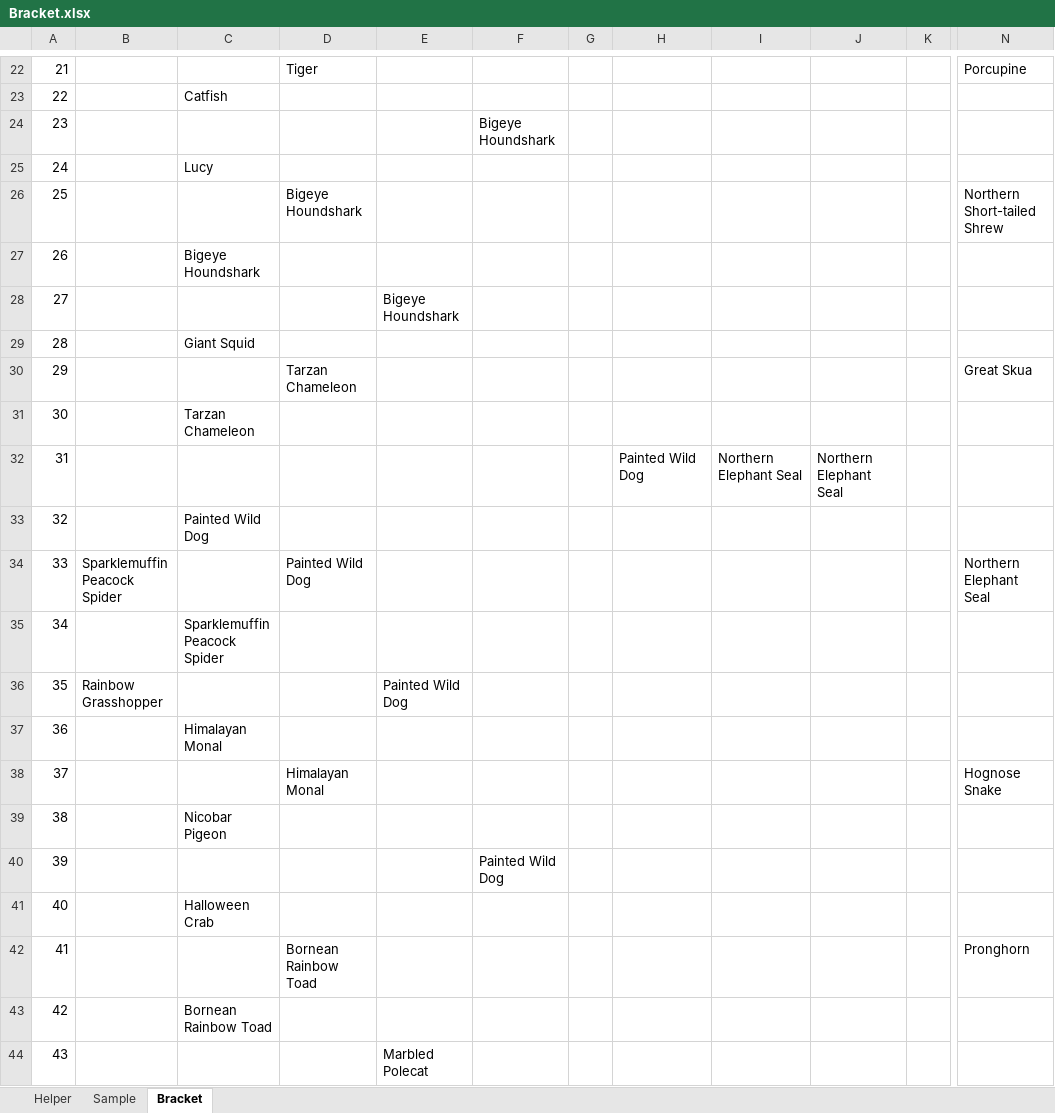
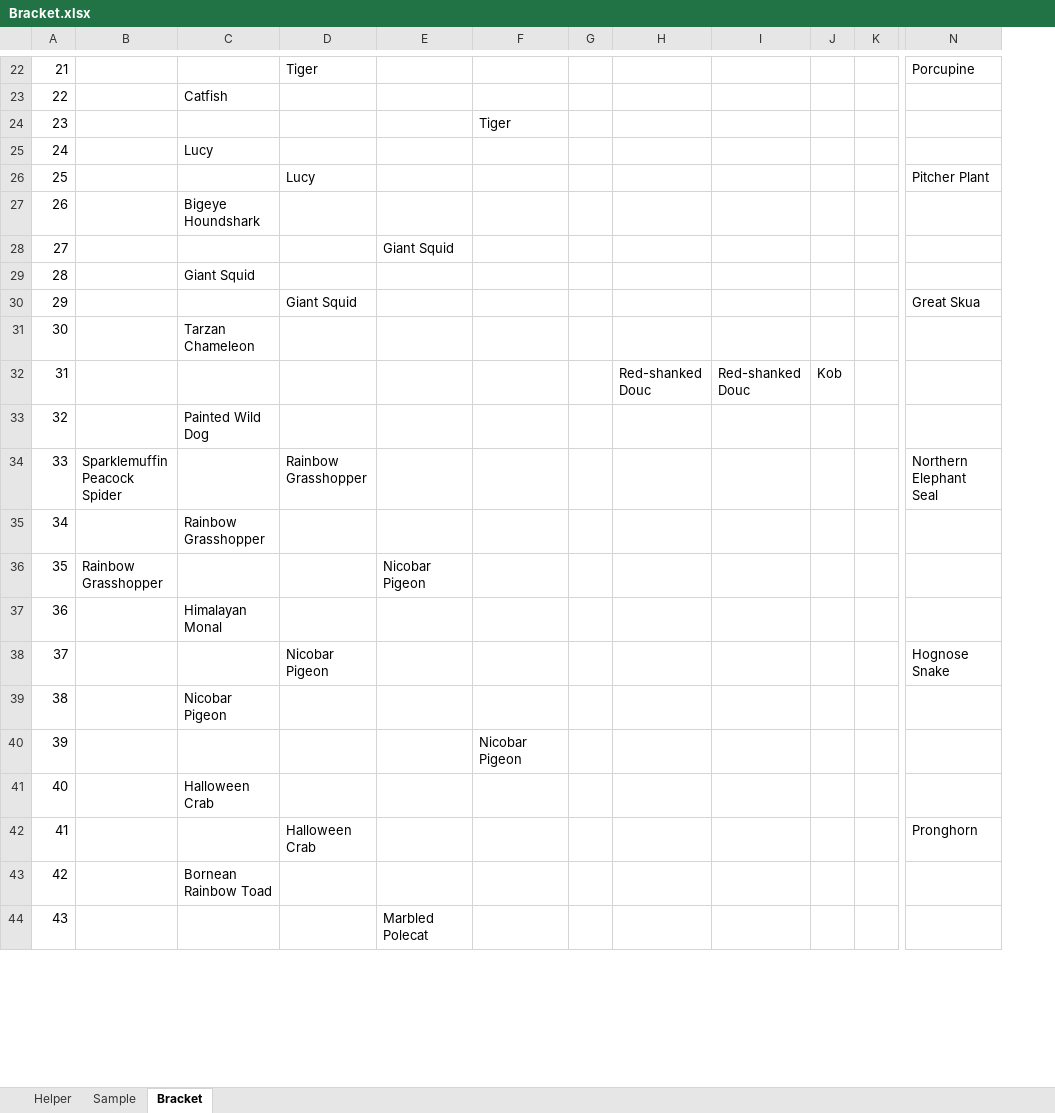
Before and after one commit to kas2332/Mam, an Excel workbook: Resources/Bracket.xlsx, sheet Bracket, drawn as a sheet; only a part is shown, gaps mark what is left out; values as stored, in another font and other column widths than the file's, no borders; removed rows and columns are numbered as before the commit, all else as after; the diff covers the shown part only; the diff names each change by its address in the sheet, - before the commit and + after, or states it on an @@ line.

```diff
--- a/Resources/Bracket.xlsx (sheet Bracket)
+++ b/Resources/Bracket.xlsx (sheet Bracket)
-column J, row 32: Northern Elephant Seal
+column K, empty
-F24: Bigeye Houndshark
+F24: Tiger
-D26: Bigeye Houndshark
+D26: Lucy
-N26: Northern Short-tailed Shrew
+N26: Pitcher Plant
-E28: Bigeye Houndshark
+E28: Giant Squid
-D30: Tarzan Chameleon
+D30: Giant Squid
-H32: Painted Wild Dog
+H32: Red-shanked Douc
-I32: Northern Elephant Seal
+I32: Red-shanked Douc
-J32: (empty)
+J32: Kob
-D34: Painted Wild Dog
+D34: Rainbow Grasshopper
-C35: Sparklemuffin Peacock Spider
+C35: Rainbow Grasshopper
-E36: Painted Wild Dog
+E36: Nicobar Pigeon
-D38: Himalayan Monal
+D38: Nicobar Pigeon
-F40: Painted Wild Dog
+F40: Nicobar Pigeon
-D42: Bornean Rainbow Toad
+D42: Halloween Crab
```
Also changed, not shown: 19 edited cells elsewhere in this sheet, Resources/Pixel_Locations.xlsx, 5 other files.
